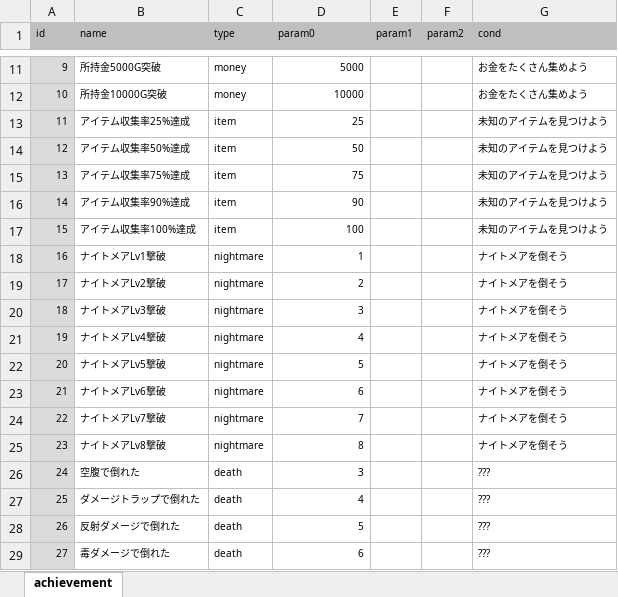
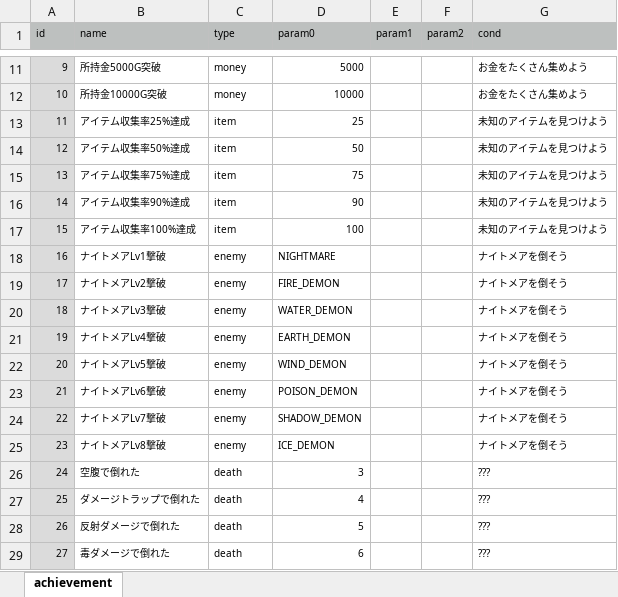
Before and after one commit to syun77/FlixelRL, an Excel workbook: docs/achievement.xlsx, sheet achievement, drawn as a sheet; only a part is shown, gaps mark what is left out; values as stored, in another font and other column widths than the file's, no borders; the diff names each change by its address in the sheet, - before the commit and + after, or states it on an @@ line.

```diff
--- a/docs/achievement.xlsx (sheet achievement)
+++ b/docs/achievement.xlsx (sheet achievement)
-C18:C25 (type): nightmare
+C18:C25 (type): enemy
-D18 (param0): 1
+D18 (param0): NIGHTMARE
-D19 (param0): 2
+D19 (param0): FIRE_DEMON
-D20 (param0): 3
+D20 (param0): WATER_DEMON
-D21 (param0): 4
+D21 (param0): EARTH_DEMON
-D22 (param0): 5
+D22 (param0): WIND_DEMON
-D23 (param0): 6
+D23 (param0): POISON_DEMON
-D24 (param0): 7
+D24 (param0): SHADOW_DEMON
-D25 (param0): 8
+D25 (param0): ICE_DEMON
```
Also changed, not shown: docs/enemy.xlsx, 7 other files.
